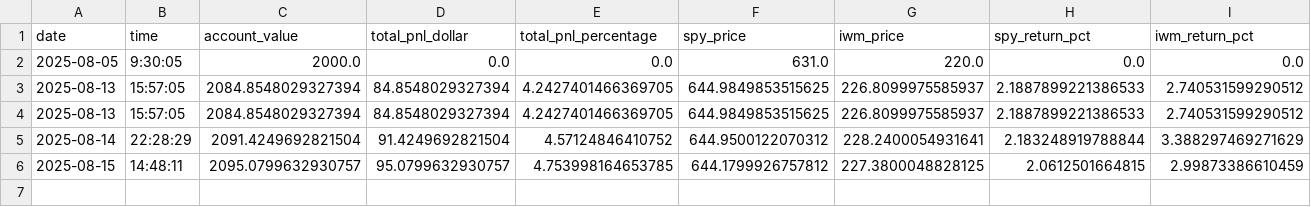
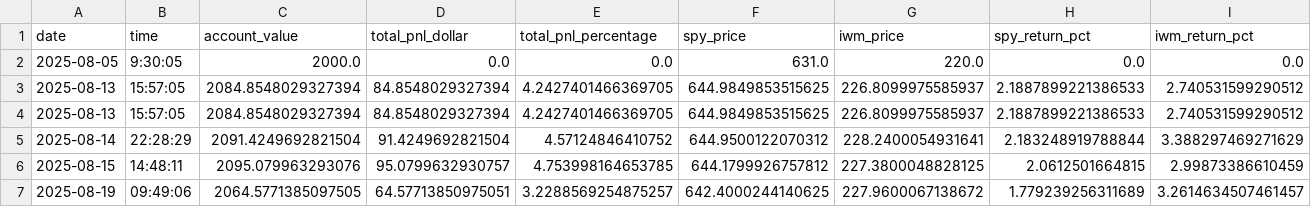
Before and after one commit to rcolo88/Trading, a CSV file: Trading/LLM Managed Portfolio/portfolio_performance_history.csv, drawn as a sheet.

```diff
--- a/Trading/LLM Managed Portfolio/portfolio_performance_history.csv
+++ b/Trading/LLM Managed Portfolio/portfolio_performance_history.csv
@@ -5,2 +5,3 @@ date,time,account_value,total_pnl_dollar,total_pnl_percentage,spy_price,iwm_pric
 2025-08-14,22:28:29,2091.4249692821504,91.4249692821504,4.57124846410752,644.9500122070312,228.2400054931641,2.183248919788844,3.388297469271629
-2025-08-15,14:48:11,2095.0799632930757,95.0799632930757,4.753998164653785,644.1799926757812,227.3800048828125,2.0612501664815,2.99873386610459
+2025-08-15,14:48:11,2095.079963293076,95.0799632930757,4.753998164653785,644.1799926757812,227.3800048828125,2.0612501664815,2.99873386610459
+2025-08-19,09:49:06,2064.5771385097505,64.57713850975051,3.2288569254875257,642.4000244140625,227.9600067138672,1.779239256311689,3.2614634507461457
```
Also changed, not shown: 3 other files.
